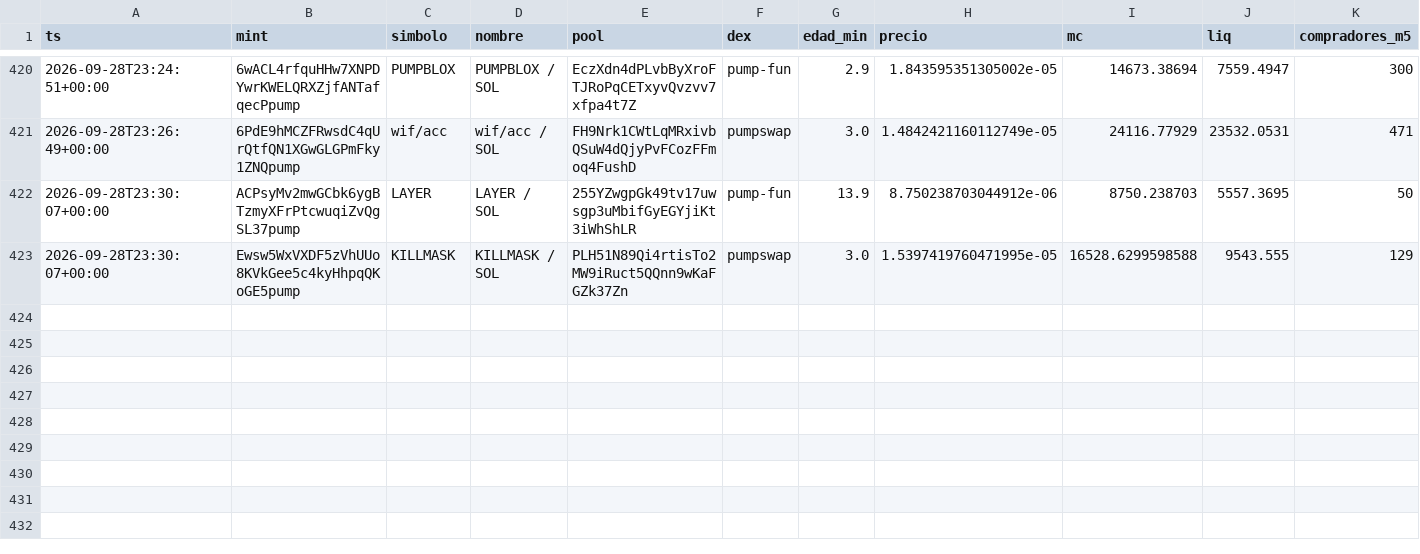
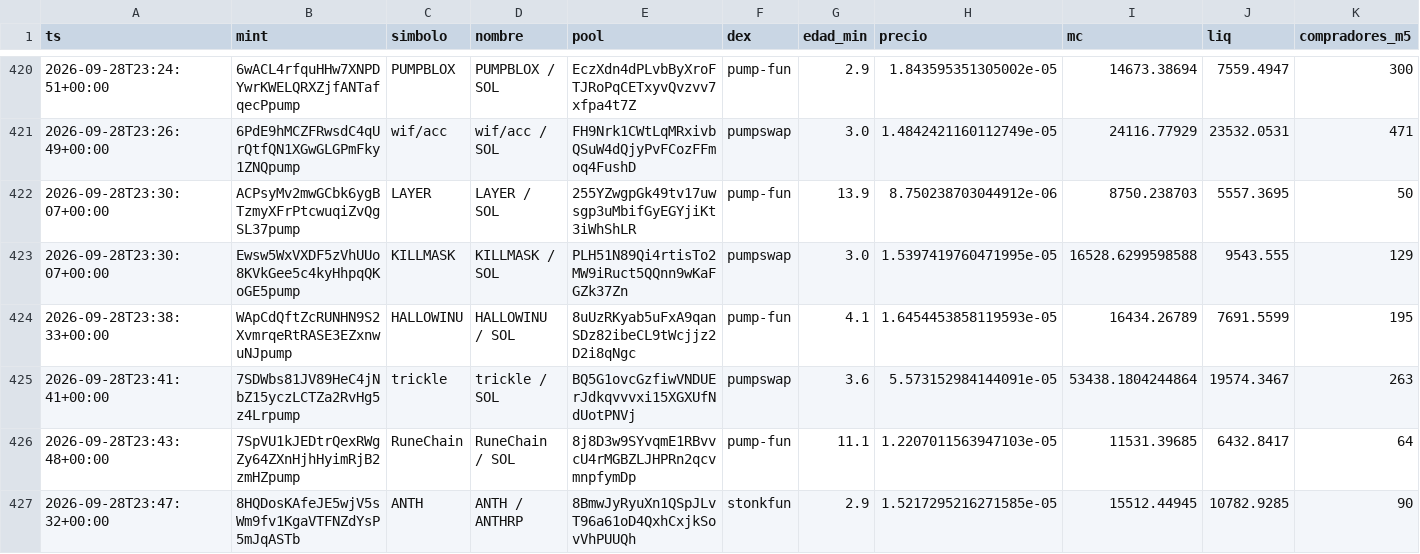
Before and after one commit to eriphelo15/An-lisis-cuantitativo, a CSV file: alertas.csv, drawn as a sheet; only a part is shown, gaps mark what is left out; rows hold the shown columns only; the diff names each change by its address in the sheet, - before the commit and + after, or states it on an @@ line.

```diff
--- a/alertas.csv
+++ b/alertas.csv
+row 424: 2026-09-28T23:38:33+00:00 | WApCdQftZcRUNHN9S2XvmrqeRtRASE3EZxnwuNJpump | HALLOWINU | HALLOWINU / SOL | 8uUzRKyab5uFxA9qanSDz82ibeCL9tWcjjz2D2i8qNgc | pump-fun | 4.1 | 1.6454453858119593e-05 | 16434.26789 | 7691.5599 | 195
+row 425: 2026-09-28T23:41:41+00:00 | 7SDWbs81JV89HeC4jNbZ15yczLCTZa2RvHg5z4Lrpump | trickle | trickle / SOL | BQ5G1ovcGzfiwVNDUErJdkqvvvxi15XGXUfNdUotPNVj | pumpswap | 3.6 | 5.573152984144091e-05 | 53438.1804244864 | 19574.3467 | 263
+row 426: 2026-09-28T23:43:48+00:00 | 7SpVU1kJEDtrQexRWgZy64ZXnHjhHyimRjB2zmHZpump | RuneChain | RuneChain / SOL | 8j8D3w9SYvqmE1RBvvcU4rMGBZLJHPRn2qcvmnpfymDp | pump-fun | 11.1 | 1.2207011563947103e-05 | 11531.39685 | 6432.8417 | 64
+row 427: 2026-09-28T23:47:32+00:00 | 8HQDosKAfeJE5wjV5sWm9fv1KgaVTFNZdYsP5mJqASTb | ANTH | ANTH / ANTHRP | 8BmwJyRyuXn1QSpJLvT96a61oD4QxhCxjkSovVhPUUQh | stonkfun | 2.9 | 1.5217295216271585e-05 | 15512.44945 | 10782.9285 | 90
```
Also changed, not shown: 3 other files.
